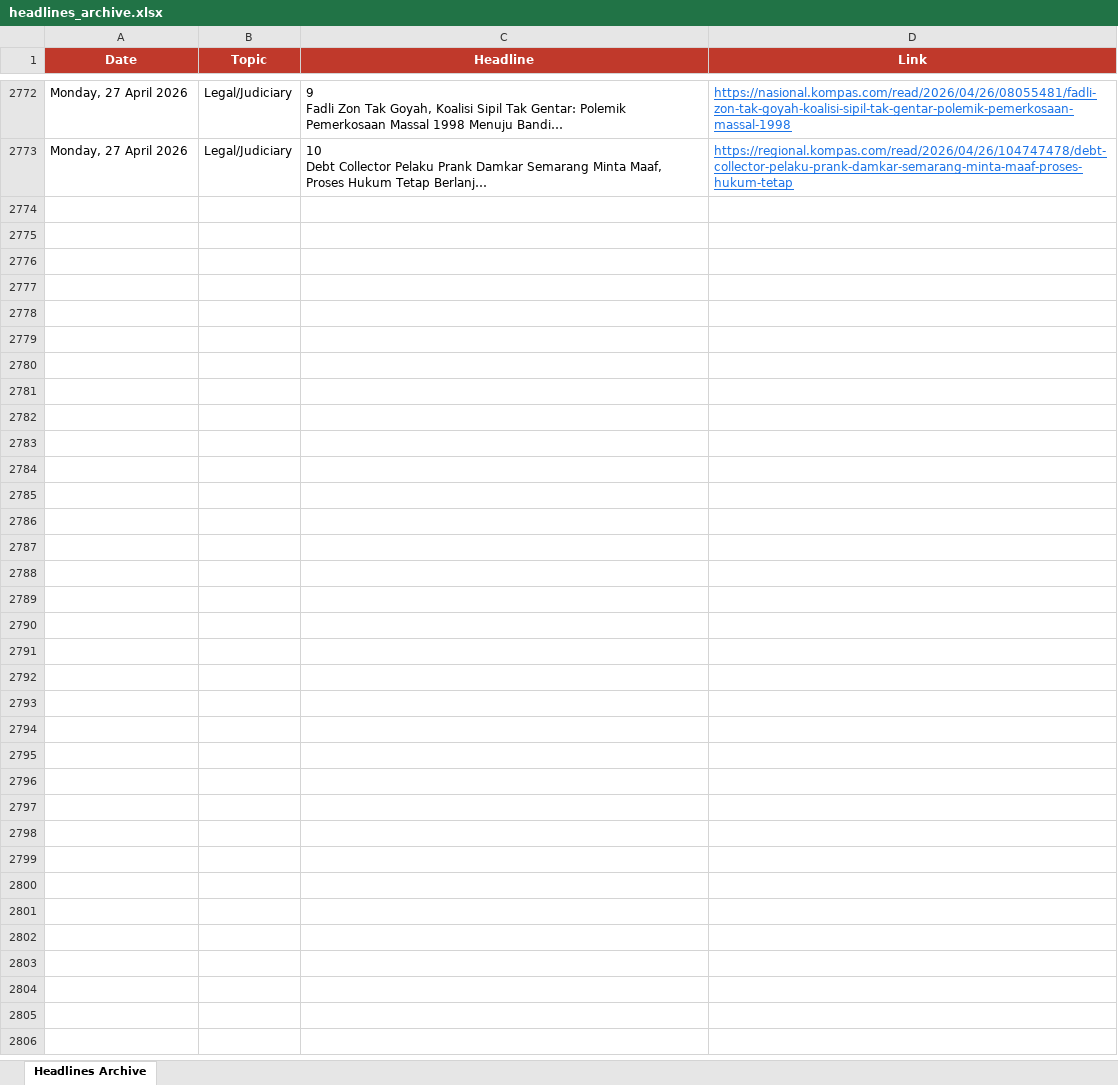
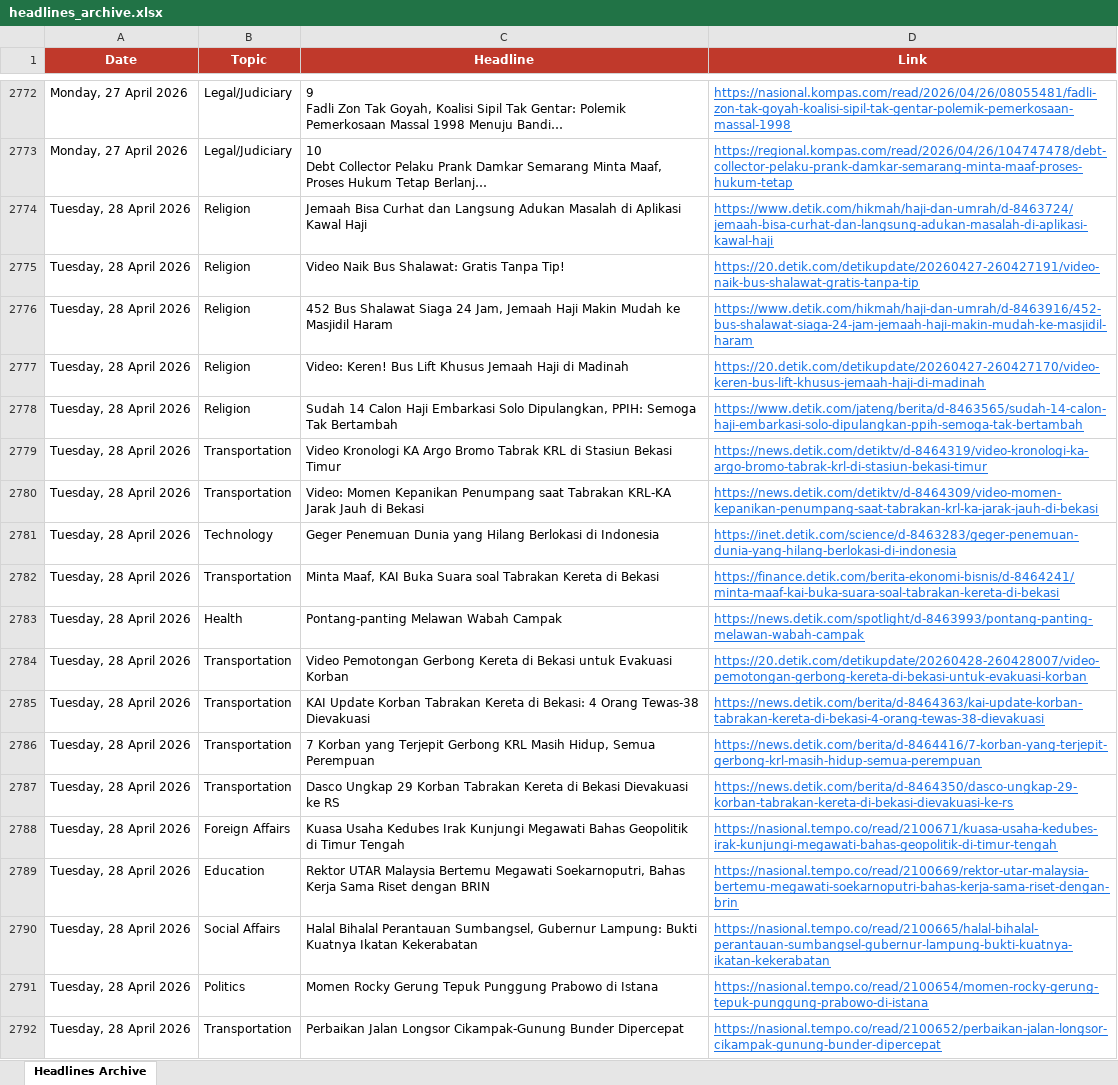
Before and after one commit to rattanarcher/Indo-news-briefing, an Excel workbook: headlines_archive.xlsx, sheet Headlines Archive, drawn as a sheet; only a part is shown, gaps mark what is left out; long unchanged cells end in …; values as stored, in another font and other column widths than the file's, no borders; the diff covers the shown part only; the diff names each change by its address in the sheet, - before the commit and + after, or states it on an @@ line.

```diff
--- a/headlines_archive.xlsx (sheet Headlines Archive)
+++ b/headlines_archive.xlsx (sheet Headlines Archive)
+row 2774: Tuesday, 28 April 2026 | Religion | Jemaah Bisa Curhat dan Langsung Adukan Masalah di Aplikasi Kawal Haji | https://www.detik.com/hikmah/haji-dan-umrah/d-8463724/jemaah-bisa-curhat-dan-langsung-adukan-masalah-di-aplikasi-kawal-haji
+row 2775: Tuesday, 28 April 2026 | Religion | Video Naik Bus Shalawat: Gratis Tanpa Tip! | https://20.detik.com/detikupdate/20260427-260427191/video-naik-bus-shalawat-gratis-tanpa-tip
+row 2776: Tuesday, 28 April 2026 | Religion | 452 Bus Shalawat Siaga 24 Jam, Jemaah Haji Makin Mudah ke Masjidil Haram | https://www.detik.com/hikmah/haji-dan-umrah/d-8463916/452-bus-shalawat-siaga-24-jam-jemaah-haji-makin-mudah-ke-masjidil-haram
+row 2777: Tuesday, 28 April 2026 | Religion | Video: Keren! Bus Lift Khusus Jemaah Haji di Madinah | https://20.detik.com/detikupdate/20260427-260427170/video-keren-bus-lift-khusus-jemaah-haji-di-madinah
+row 2778: Tuesday, 28 April 2026 | Religion | Sudah 14 Calon Haji Embarkasi Solo Dipulangkan, PPIH: Semoga Tak Bertambah | https://www.detik.com/jateng/berita/d-8463565/sudah-14-calon-haji-embarkasi-solo-dipulangkan-ppih-semoga-tak-bertambah
+row 2779: Tuesday, 28 April 2026 | Transportation | Video Kronologi KA Argo Bromo Tabrak KRL di Stasiun Bekasi Timur | https://news.detik.com/detiktv/d-8464319/video-kronologi-ka-argo-bromo-tabrak-krl-di-stasiun-bekasi-timur
+row 2780: Tuesday, 28 April 2026 | Transportation | Video: Momen Kepanikan Penumpang saat Tabrakan KRL-KA Jarak Jauh di Bekasi | https://news.detik.com/detiktv/d-8464309/video-momen-kepanikan-penumpang-saat-tabrakan-krl-ka-jarak-jauh-di-bekasi
+row 2781: Tuesday, 28 April 2026 | Technology | Geger Penemuan Dunia yang Hilang Berlokasi di Indonesia | https://inet.detik.com/science/d-8463283/geger-penemuan-dunia-yang-hilang-berlokasi-di-indonesia
+row 2782: Tuesday, 28 April 2026 | Transportation | Minta Maaf, KAI Buka Suara soal Tabrakan Kereta di Bekasi | https://finance.detik.com/berita-ekonomi-bisnis/d-8464241/minta-maaf-kai-buka-suara-soal-tabrakan-kereta-di-bekasi
+row 2783: Tuesday, 28 April 2026 | Health | Pontang-panting Melawan Wabah Campak | https://news.detik.com/spotlight/d-8463993/pontang-panting-melawan-wabah-campak
+row 2784: Tuesday, 28 April 2026 | Transportation | Video Pemotongan Gerbong Kereta di Bekasi untuk Evakuasi Korban | https://20.detik.com/detikupdate/20260428-260428007/video-pemotongan-gerbong-kereta-di-bekasi-untuk-evakuasi-korban
+row 2785: Tuesday, 28 April 2026 | Transportation | KAI Update Korban Tabrakan Kereta di Bekasi: 4 Orang Tewas-38 Dievakuasi | https://news.detik.com/berita/d-8464363/kai-update-korban-tabrakan-kereta-di-bekasi-4-orang-tewas-38-dievakuasi
+row 2786: Tuesday, 28 April 2026 | Transportation | 7 Korban yang Terjepit Gerbong KRL Masih Hidup, Semua Perempuan | https://news.detik.com/berita/d-8464416/7-korban-yang-terjepit-gerbong-krl-masih-hidup-semua-perempuan
+row 2787: Tuesday, 28 April 2026 | Transportation | Dasco Ungkap 29 Korban Tabrakan Kereta di Bekasi Dievakuasi ke RS | https://news.detik.com/berita/d-8464350/dasco-ungkap-29-korban-tabrakan-kereta-di-bekasi-dievakuasi-ke-rs
+row 2788: Tuesday, 28 April 2026 | Foreign Affairs | Kuasa Usaha Kedubes Irak Kunjungi Megawati Bahas Geopolitik di Timur Tengah | https://nasional.tempo.co/read/2100671/kuasa-usaha-kedubes-irak-kunjungi-megawati-bahas-geopolitik-di-timur-tengah
+row 2789: Tuesday, 28 April 2026 | Education | Rektor UTAR Malaysia Bertemu Megawati Soekarnoputri, Bahas Kerja Sama Riset dengan BRIN | https://nasional.tempo.co/read/2100669/rektor-utar-malaysia-bertemu-megawati-soekarnoputri-bahas-kerja-sama-riset-dengan-brin
+row 2790: Tuesday, 28 April 2026 | Social Affairs | Halal Bihalal Perantauan Sumbangsel, Gubernur Lampung: Bukti Kuatnya Ikatan Kekerabatan | https://nasional.tempo.co/read/2100665/halal-bihalal-perantauan-sumbangsel-gubernur-lampung-bukti-kuatnya-ikatan-kekerabatan
+row 2791: Tuesday, 28 April 2026 | Politics | Momen Rocky Gerung Tepuk Punggung Prabowo di Istana | https://nasional.tempo.co/read/2100654/momen-rocky-gerung-tepuk-punggung-prabowo-di-istana
+row 2792: Tuesday, 28 April 2026 | Transportation | Perbaikan Jalan Longsor Cikampak-Gunung Bunder Dipercepat | https://nasional.tempo.co/read/2100652/perbaikan-jalan-longsor-cikampak-gunung-bunder-dipercepat
```
Also changed, not shown: 110 added rows elsewhere in this sheet.
